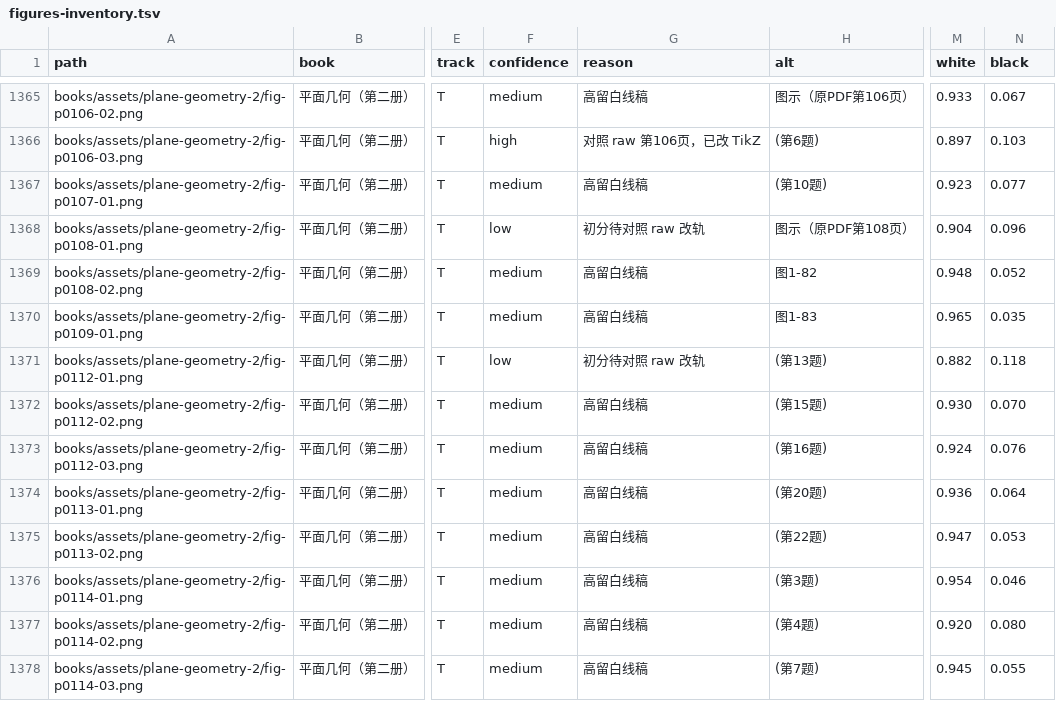
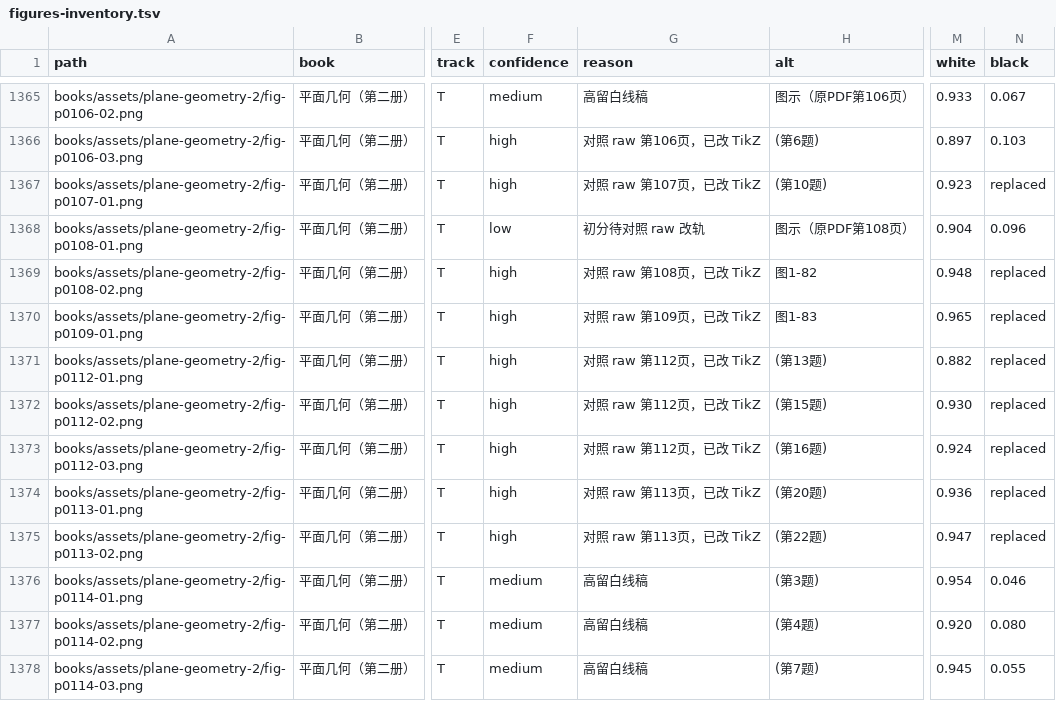
Before and after one commit to kenyon-wong/shulihua-tex, a TSV file: docs/figures-inventory.tsv, drawn as a sheet; only a part is shown, gaps mark what is left out; the diff names each change by its address in the sheet, - before the commit and + after, or states it on an @@ line.

Commit message:
平面几何（第二册）: replace 8 track T constructions with TikZ.

```diff
--- a/docs/figures-inventory.tsv
+++ b/docs/figures-inventory.tsv
-F1367 (confidence): medium
+F1367 (confidence): high
-G1367 (reason): 高留白线稿
+G1367 (reason): 对照 raw 第107页，已改 TikZ
-N1367 (black): 0.077
+N1367 (black): replaced
-F1369:F1370 (confidence): medium
+F1369:F1370 (confidence): high
-G1369 (reason): 高留白线稿
+G1369 (reason): 对照 raw 第108页，已改 TikZ
-N1369 (black): 0.052
+N1369 (black): replaced
-G1370 (reason): 高留白线稿
+G1370 (reason): 对照 raw 第109页，已改 TikZ
-N1370 (black): 0.035
+N1370 (black): replaced
-F1371 (confidence): low
+F1371 (confidence): high
-G1371 (reason): 初分待对照 raw 改轨
+G1371 (reason): 对照 raw 第112页，已改 TikZ
-N1371 (black): 0.118
+N1371 (black): replaced
-F1372:F1375 (confidence): medium
+F1372:F1375 (confidence): high
-G1372:G1373 (reason): 高留白线稿
+G1372:G1373 (reason): 对照 raw 第112页，已改 TikZ
-N1372 (black): 0.070
+N1372 (black): replaced
-N1373 (black): 0.076
+N1373 (black): replaced
-G1374:G1375 (reason): 高留白线稿
+G1374:G1375 (reason): 对照 raw 第113页，已改 TikZ
-N1374 (black): 0.064
+N1374 (black): replaced
-N1375 (black): 0.053
+N1375 (black): replaced
```
Also changed, not shown: 1 other file.
